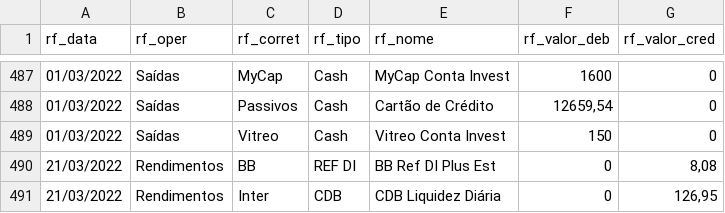
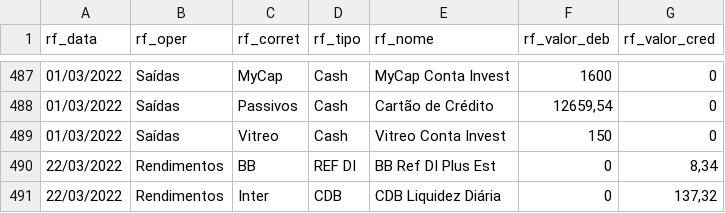
Before and after one commit to renatosts/sql_test, a CSV file: CSV/OperacaoRF.csv, drawn as a sheet; only a part is shown, gaps mark what is left out.

```diff
--- a/CSV/OperacaoRF.csv
+++ b/CSV/OperacaoRF.csv
@@ -489,3 +489,3 @@ rf_data;rf_oper;rf_corret;rf_tipo;rf_nome;rf_valor_deb;rf_valor_cred
 01/03/2022;Saídas;Vitreo;Cash;Vitreo Conta Invest;150;0
-21/03/2022;Rendimentos;BB;REF DI;BB Ref DI Plus Est;0;8,08
-21/03/2022;Rendimentos;Inter;CDB;CDB Liquidez Diária;0;126,95
+22/03/2022;Rendimentos;BB;REF DI;BB Ref DI Plus Est;0;8,34
+22/03/2022;Rendimentos;Inter;CDB;CDB Liquidez Diária;0;137,32
```
Also changed, not shown: CSV/ProventosAcao.csv.
